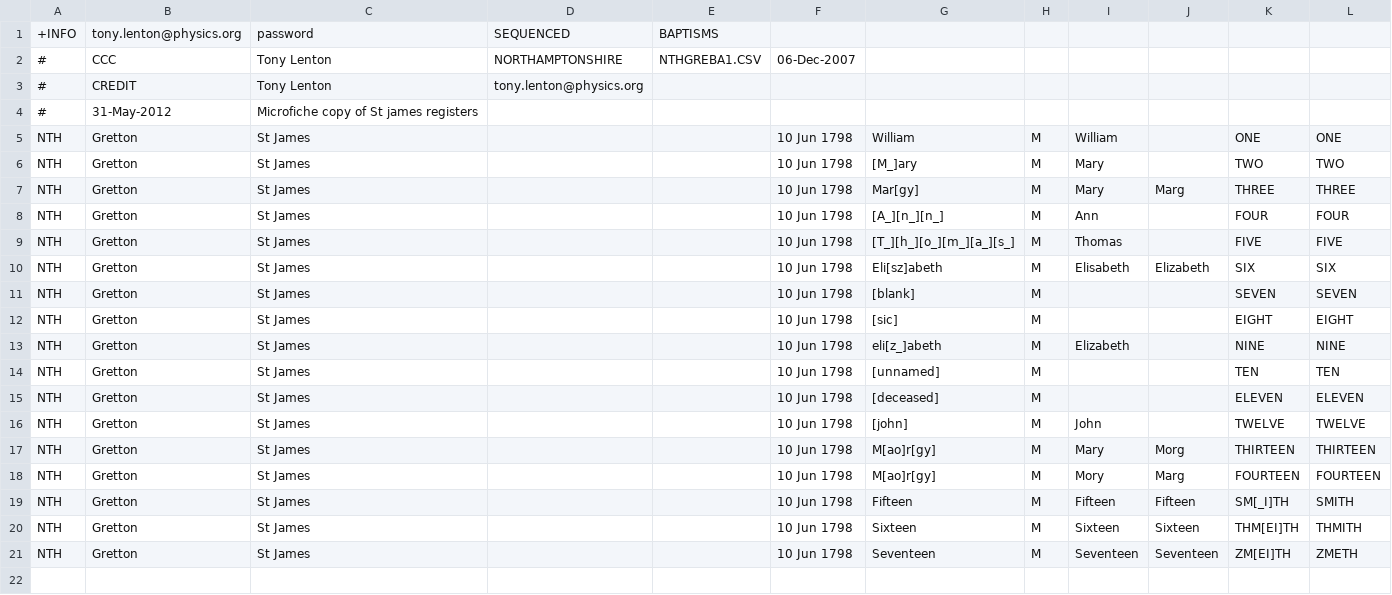
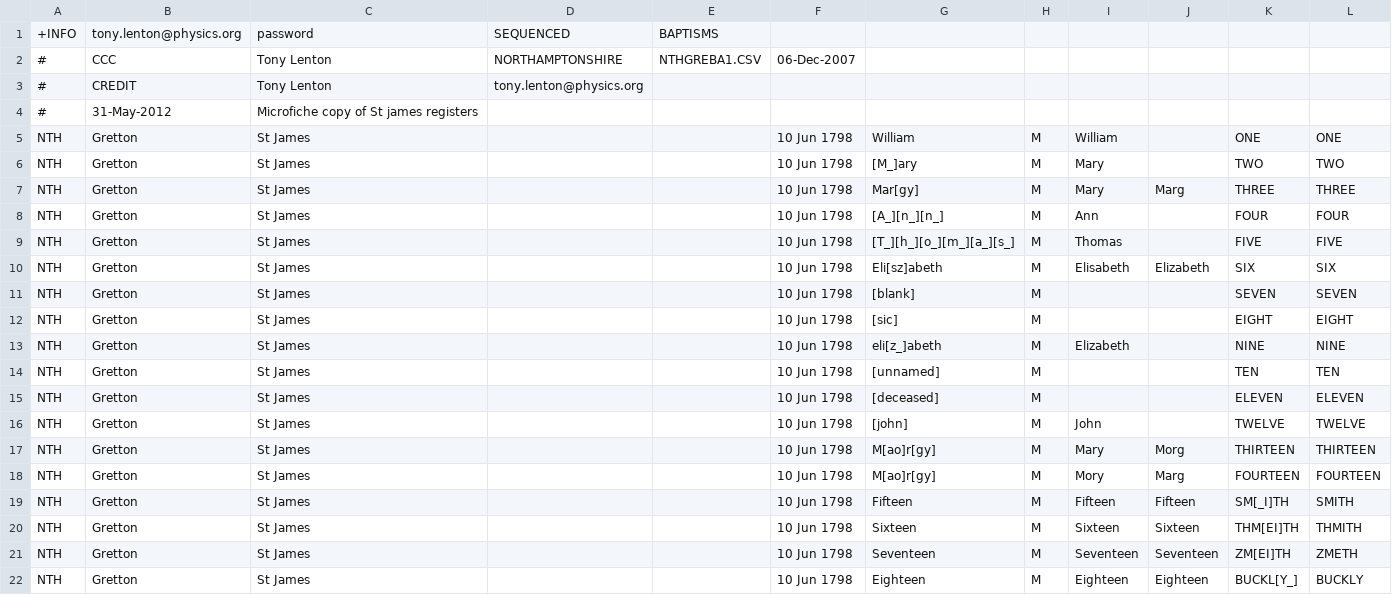
Before and after one commit to FreeUKGen/MyopicVicar, a CSV file: test_data/freereg1_csvs/artificial/ucf_nostar.csv, drawn as a sheet; the diff names each change by its address in the sheet, - before the commit and + after, or states it on an @@ line.

Commit message:
Tests running again; researched UCF issue

```diff
--- a/test_data/freereg1_csvs/artificial/ucf_nostar.csv
+++ b/test_data/freereg1_csvs/artificial/ucf_nostar.csv
+row 22: NTH | Gretton | St James |  |  | 10 Jun 1798 | Eighteen | M | Eighteen | Eighteen | BUCKL[Y_] | BUCKLY
```
Also changed, not shown: 3 other files.
